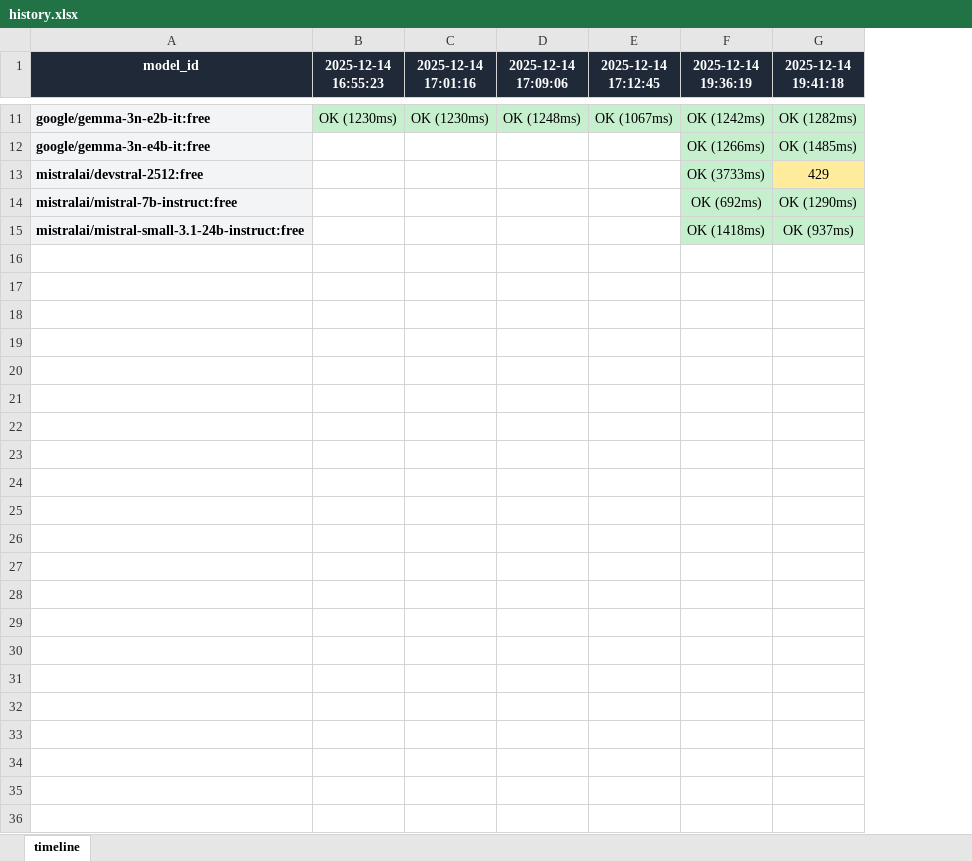
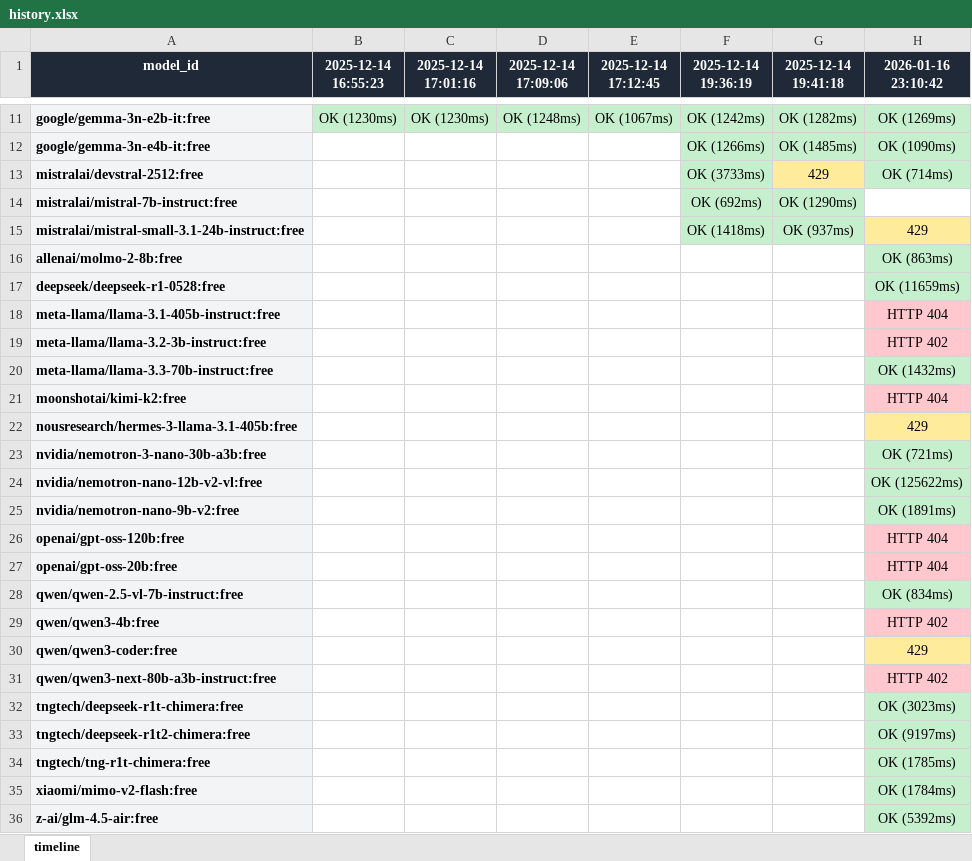
Before and after one commit to dhkimxx/openrouter-free-model-scouter, an Excel workbook: results/history.xlsx, sheet timeline, drawn as a sheet; only a part is shown, gaps mark what is left out; values as stored, in another font and other column widths than the file's, no borders; the diff names each change by its address in the sheet, - before the commit and + after, or states it on an @@ line.

Commit message:
2026.01.16

```diff
--- a/results/history.xlsx (sheet timeline)
+++ b/results/history.xlsx (sheet timeline)
+column H (2026-01-16 23:10:42), rows 11-15: OK (1269ms) | OK (1090ms) | OK (714ms) |  | 429
+row 16: allenai/molmo-2-8b:free |  |  |  |  |  |  | OK (863ms)
+row 17: deepseek/deepseek-r1-0528:free |  |  |  |  |  |  | OK (11659ms)
+row 18: meta-llama/llama-3.1-405b-instruct:free |  |  |  |  |  |  | HTTP 404
+row 19: meta-llama/llama-3.2-3b-instruct:free |  |  |  |  |  |  | HTTP 402
+row 20: meta-llama/llama-3.3-70b-instruct:free |  |  |  |  |  |  | OK (1432ms)
+row 21: moonshotai/kimi-k2:free |  |  |  |  |  |  | HTTP 404
+row 22: nousresearch/hermes-3-llama-3.1-405b:free |  |  |  |  |  |  | 429
+row 23: nvidia/nemotron-3-nano-30b-a3b:free |  |  |  |  |  |  | OK (721ms)
+row 24: nvidia/nemotron-nano-12b-v2-vl:free |  |  |  |  |  |  | OK (125622ms)
+row 25: nvidia/nemotron-nano-9b-v2:free |  |  |  |  |  |  | OK (1891ms)
+row 26: openai/gpt-oss-120b:free |  |  |  |  |  |  | HTTP 404
+row 27: openai/gpt-oss-20b:free |  |  |  |  |  |  | HTTP 404
+row 28: qwen/qwen-2.5-vl-7b-instruct:free |  |  |  |  |  |  | OK (834ms)
+row 29: qwen/qwen3-4b:free |  |  |  |  |  |  | HTTP 402
+row 30: qwen/qwen3-coder:free |  |  |  |  |  |  | 429
+row 31: qwen/qwen3-next-80b-a3b-instruct:free |  |  |  |  |  |  | HTTP 402
+row 32: tngtech/deepseek-r1t-chimera:free |  |  |  |  |  |  | OK (3023ms)
+row 33: tngtech/deepseek-r1t2-chimera:free |  |  |  |  |  |  | OK (9197ms)
+row 34: tngtech/tng-r1t-chimera:free |  |  |  |  |  |  | OK (1785ms)
+row 35: xiaomi/mimo-v2-flash:free |  |  |  |  |  |  | OK (1784ms)
+row 36: z-ai/glm-4.5-air:free |  |  |  |  |  |  | OK (5392ms)
```
